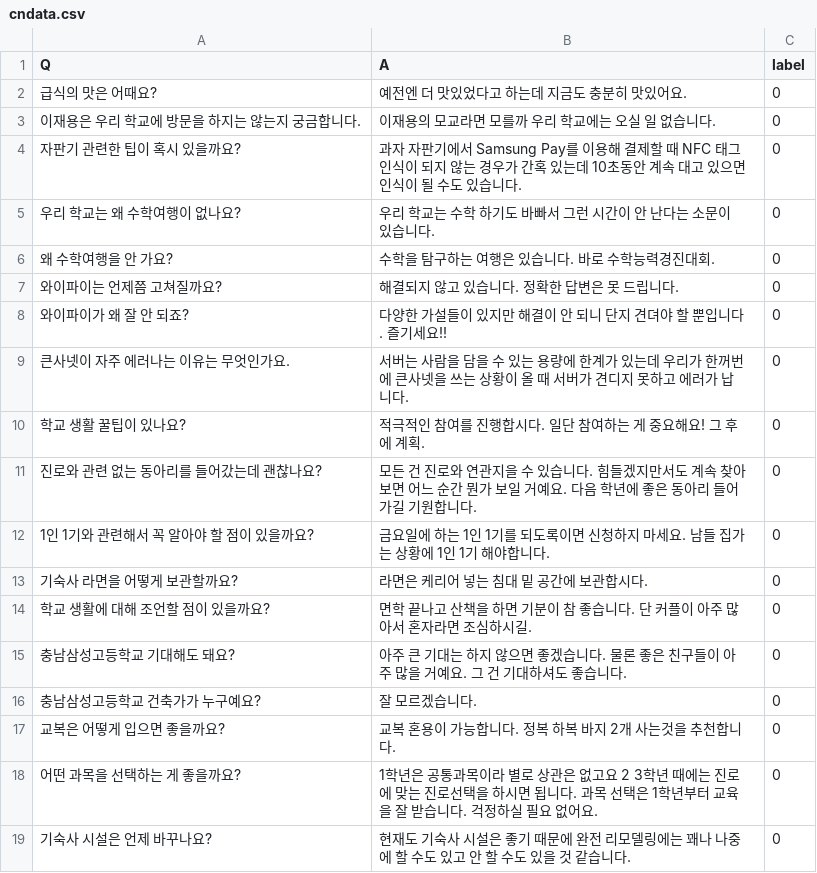
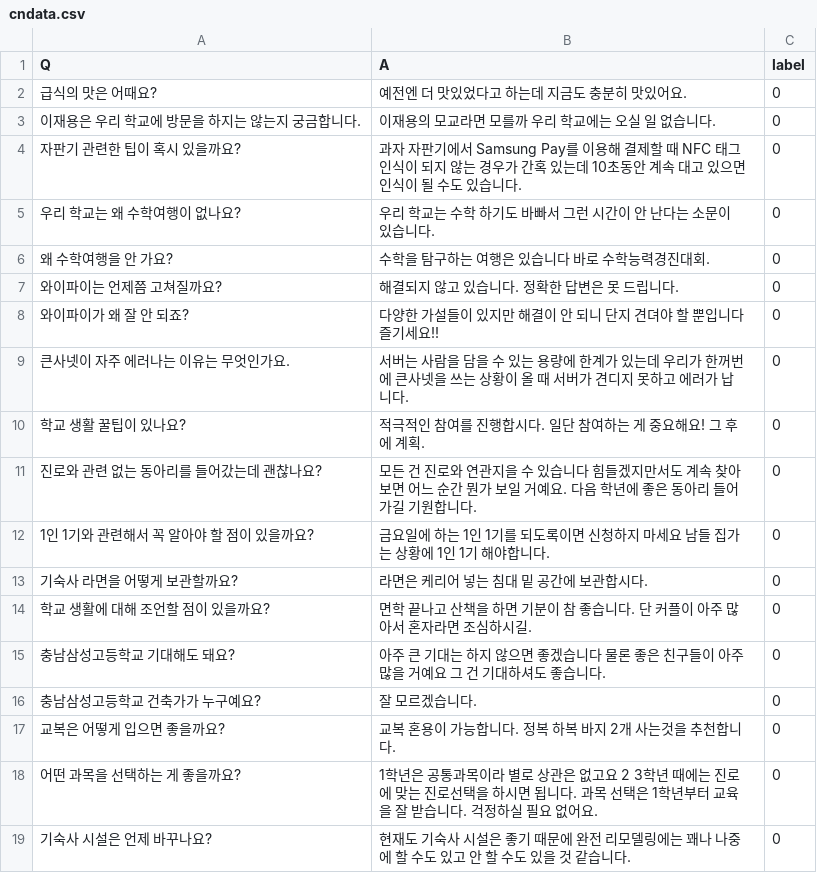
Before and after one commit to proxima1619/proxima1619, a CSV file: cndata.csv, drawn as a sheet; only a part is shown.

Commit message:
Update cndata.csv

```diff
--- a/cndata.csv
+++ b/cndata.csv
@@ -5,12 +5,12 @@ Q,A,label
 우리 학교는 왜 수학여행이 없나요?,우리 학교는 수학 하기도 바빠서 그런 시간이 안 난다는 소문이 있습니다.,0
-왜 수학여행을 안 가요?,수학을 탐구하는 여행은 있습니다. 바로 수학능력경진대회.,0
+왜 수학여행을 안 가요?,수학을 탐구하는 여행은 있습니다 바로 수학능력경진대회.,0
 와이파이는 언제쯤 고쳐질까요?,해결되지 않고 있습니다. 정확한 답변은 못 드립니다.,0
-와이파이가 왜 잘 안 되죠?,다양한 가설들이 있지만 해결이 안 되니 단지 견뎌야 할 뿐입니다. 즐기세요!!,0
+와이파이가 왜 잘 안 되죠?,다양한 가설들이 있지만 해결이 안 되니 단지 견뎌야 할 뿐입니다 즐기세요!!,0
 큰사넷이 자주 에러나는 이유는 무엇인가요.,서버는 사람을 담을 수 있는 용량에 한계가 있는데 우리가 한꺼번에 큰사넷을 쓰는 상황이 올 때 서버가 견디지 못하고 에러가 납니다.,0
 학교 생활 꿀팁이 있나요?,적극적인 참여를 진행합시다. 일단 참여하는 게 중요해요! 그 후에 계획.,0
-진로와 관련 없는 동아리를 들어갔는데 괜찮나요?,모든 건 진로와 연관지을 수 있습니다. 힘들겠지만서도 계속 찾아보면 어느 순간 뭔가 보일 거예요. 다음 학년에 좋은 동아리 들어가길 기원합니다.,0
-1인 1기와 관련해서 꼭 알아야 할 점이 있을까요?,금요일에 하는 1인 1기를 되도록이면 신청하지 마세요. 남들 집가는 상황에 1인 1기 해야합니다. ,0
+진로와 관련 없는 동아리를 들어갔는데 괜찮나요?,모든 건 진로와 연관지을 수 있습니다 힘들겠지만서도 계속 찾아보면 어느 순간 뭔가 보일 거예요. 다음 학년에 좋은 동아리 들어가길 기원합니다.,0
+1인 1기와 관련해서 꼭 알아야 할 점이 있을까요?,금요일에 하는 1인 1기를 되도록이면 신청하지 마세요 남들 집가는 상황에 1인 1기 해야합니다. ,0
 기숙사 라면을 어떻게 보관할까요?,라면은 케리어 넣는 침대 밑 공간에 보관합시다.,0
 학교 생활에 대해 조언할 점이 있을까요?,면학 끝나고 산책을 하면 기분이 참 좋습니다. 단 커플이 아주 많아서 혼자라면 조심하시길.,0
-충남삼성고등학교 기대해도 돼요?,아주 큰 기대는 하지 않으면 좋겠습니다. 물론 좋은 친구들이 아주 많을 거예요. 그 건 기대하셔도 좋습니다.,0
+충남삼성고등학교 기대해도 돼요?,아주 큰 기대는 하지 않으면 좋겠습니다 물론 좋은 친구들이 아주 많을 거예요 그 건 기대하셔도 좋습니다.,0
 충남삼성고등학교 건축가가 누구예요?,잘 모르겠습니다.,0
```
